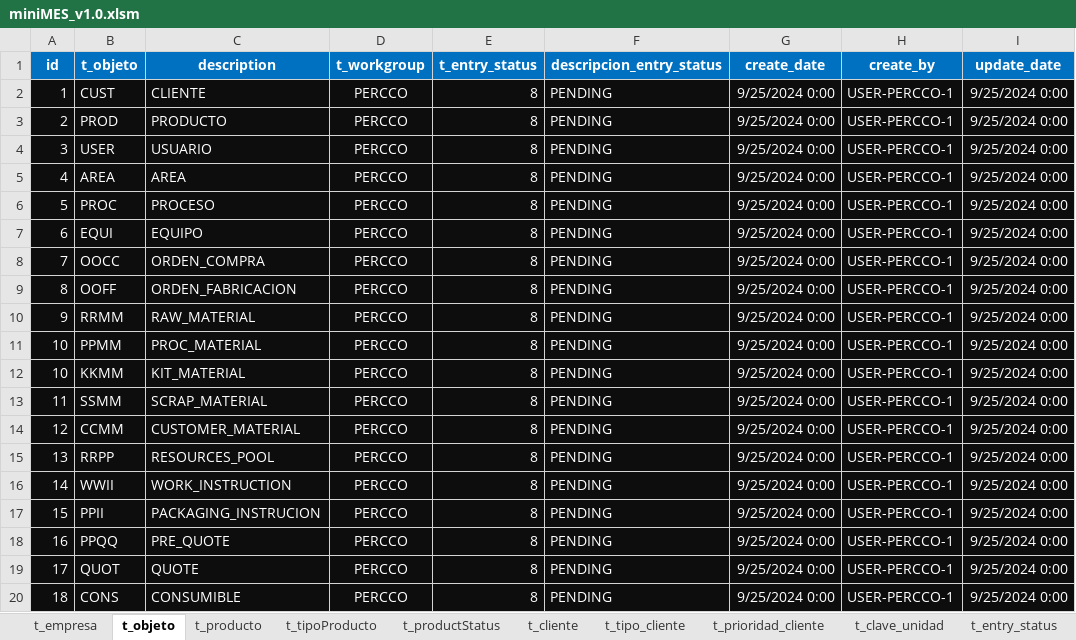
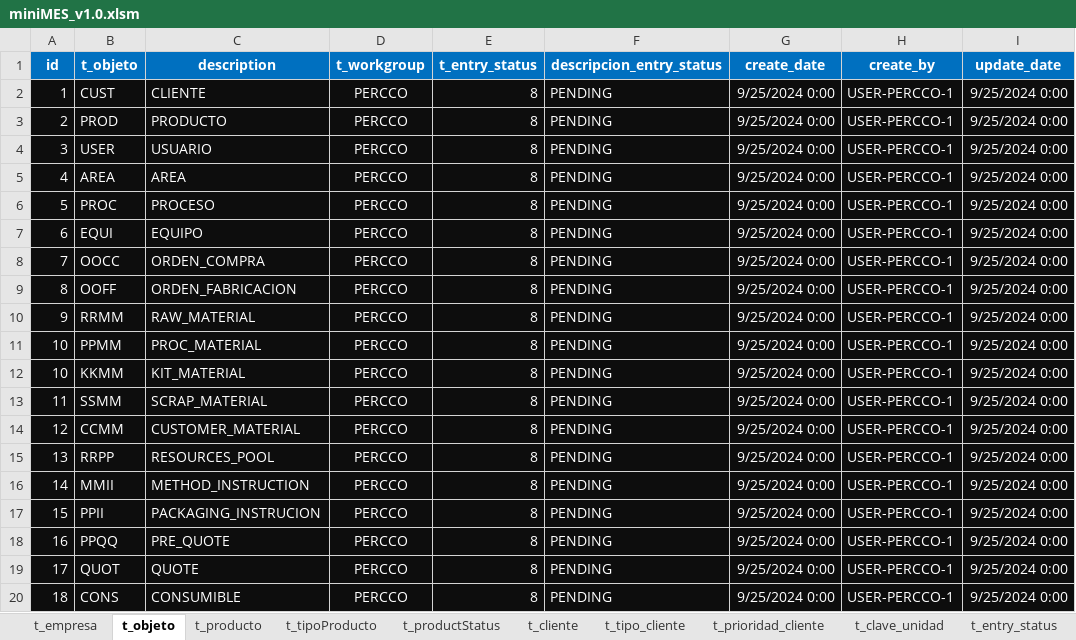
Before and after one commit to TCS2211194M1/miniMES_1.0, an Excel workbook: miniMES_v1.0.xlsm, sheet t_objeto, drawn as a sheet; only a part is shown; values as stored, in another font and other column widths than the file's, no borders; conditional formats not drawn; the diff names each change by its address in the sheet, - before the commit and + after, or states it on an @@ line.

```diff
--- a/miniMES_v1.0.xlsm (sheet t_objeto)
+++ b/miniMES_v1.0.xlsm (sheet t_objeto)
-B16 (t_objeto): WWII
+B16 (t_objeto): MMII
-C16 (description): WORK_INSTRUCTION
+C16 (description): METHOD_INSTRUCTION
```
Also changed, not shown: sheet t_resourcesPool, sheet t_workInstruction, sheet t_producto, sheet t_machinery, other sheet tabs.
